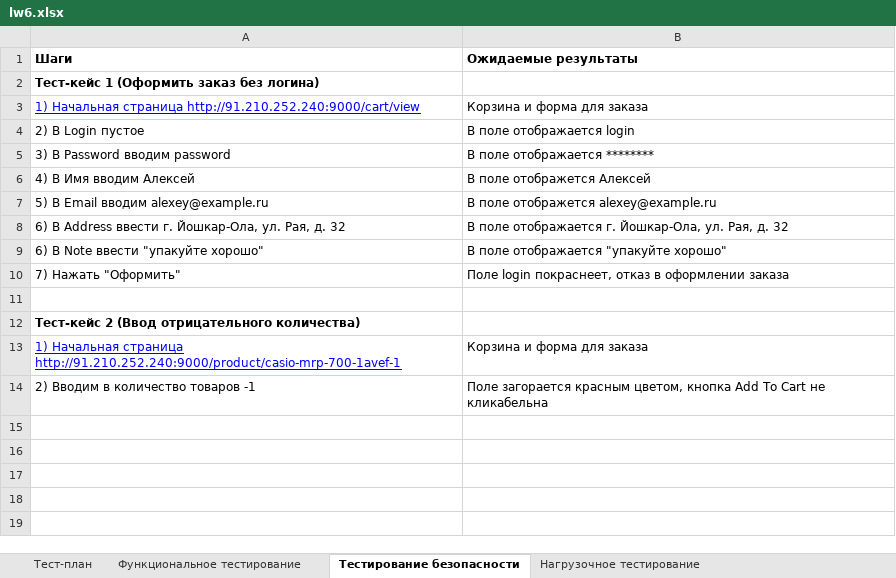
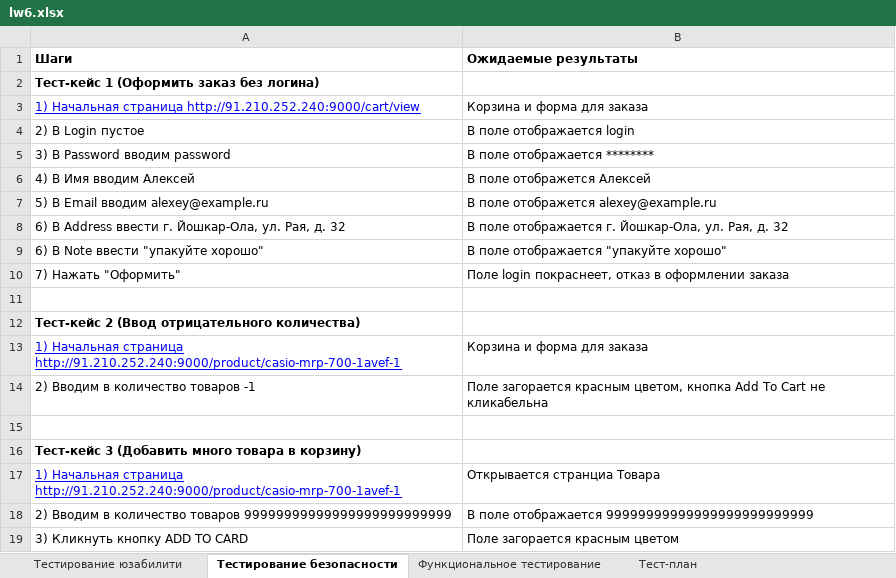
Before and after one commit to kelvionald/qa, an Excel workbook: lw6/lw6.xlsx, sheet Тестирование безопасности, drawn as a sheet; values as stored, in another font and other column widths than the file's, no borders; charts and pictures not drawn; the diff names each change by its address in the sheet, - before the commit and + after, or states it on an @@ line.

```diff
--- a/lw6/lw6.xlsx (sheet Тестирование безопасности)
+++ b/lw6/lw6.xlsx (sheet Тестирование безопасности)
-sheet tab: Нагрузочное тестирование
+sheet tab: Тестирование юзабилити
@@ sheet tab order changed: Тестирование юзабилити | Тестирование безопасности | Функциональное тестирование | Тест-план @@
+row 15: (empty)
+row 16: Тест-кейс 3 (Добавить много товара в корзину)
+row 17: 1) Начальная страница http://91.210.252.240:9000/product/casio-mrp-700-1avef-1 | Открывается странциа Товара
+row 18: 2) Вводим в количество товаров 99999999999999999999999999 | В поле отображается 99999999999999999999999999
+row 19: 3) Кликнуть кнопку ADD TO CARD | Поле загорается красным цветом
```
Also changed, not shown: sheet Тест-план, sheet Функциональное тестирование, charts or pictures.
